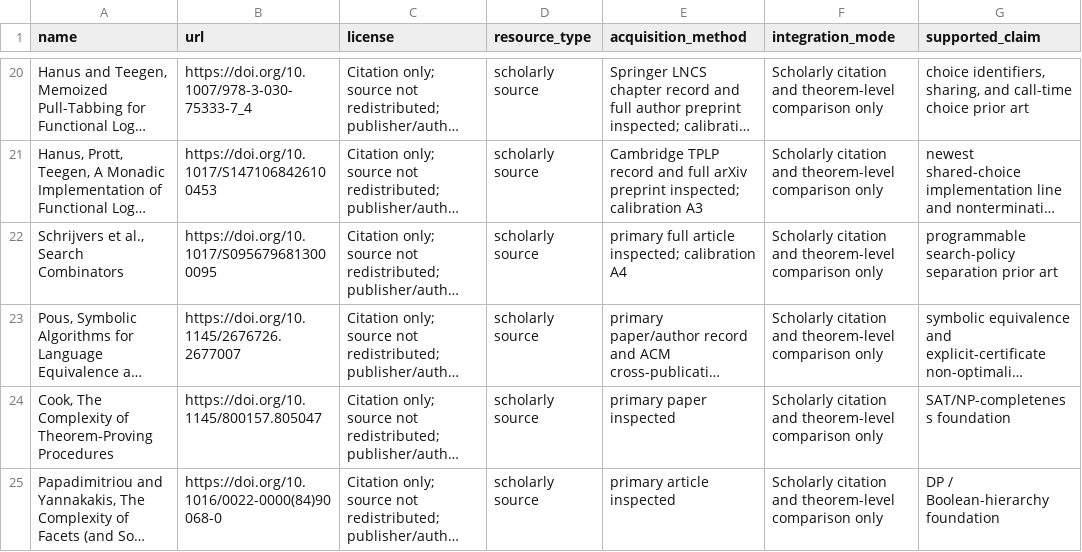
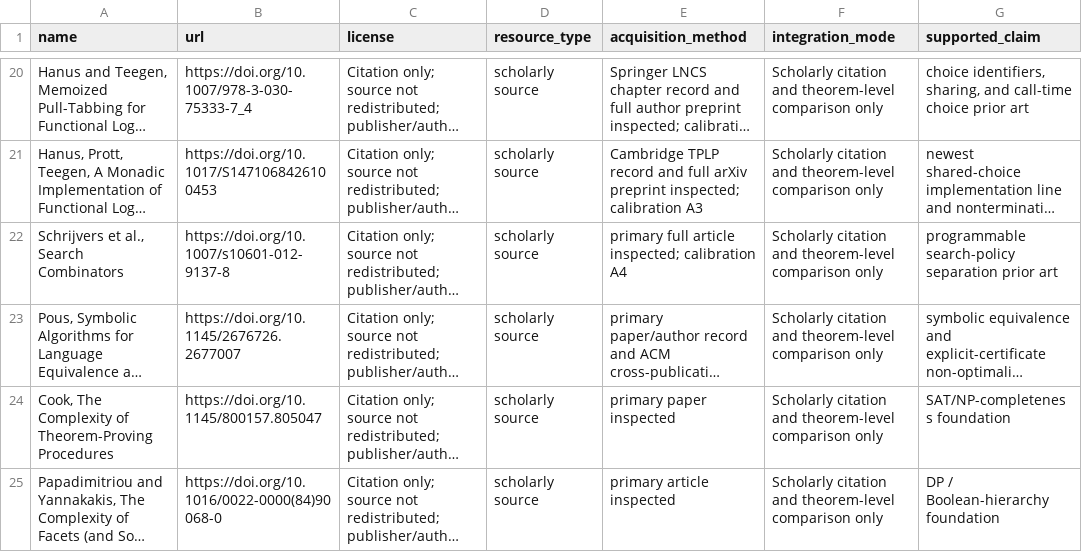
Before and after one commit to Haoyi-Zhang/WorkflowBudget, a CSV file: external_resources.csv, drawn as a sheet; only a part is shown, gaps mark what is left out; long unchanged cells end in …; the diff names each change by its address in the sheet, - before the commit and + after, or states it on an @@ line.

```diff
--- a/external_resources.csv
+++ b/external_resources.csv
-B22 (url): https://doi.org/10.1017/S0956796813000095
+B22 (url): https://doi.org/10.1007/s10601-012-9137-8
```
Also changed, not shown: results/current/results/reference-audit.csv, results/reference-audit.csv, 2 other files.
